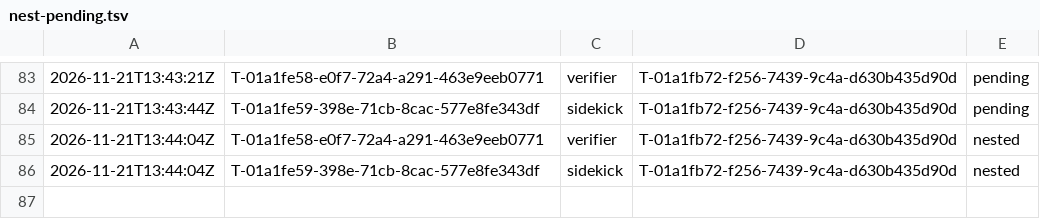
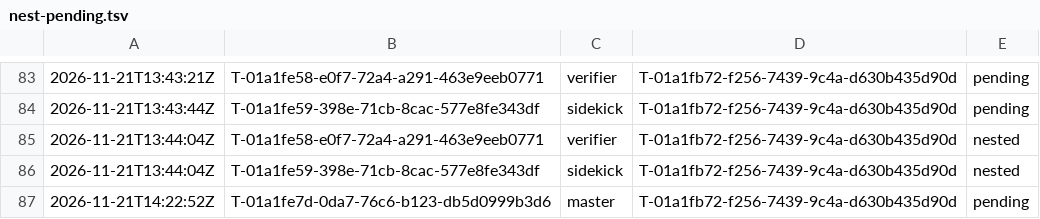
Before and after one commit to br1anchen/open-pstack, a TSV file: nest-pending.tsv, drawn as a sheet; only a part is shown, gaps mark what is left out.

Commit message:
kitchen: master publishes 3 files
Co-authored-by: Brian Chen <brianchen8990@gmail.com>

```diff
--- a/nest-pending.tsv
+++ b/nest-pending.tsv
@@ -86 +86,2 @@
 2026-11-21T13:44:04Z	T-01a1fe59-398e-71cb-8cac-577e8fe343df	sidekick	T-01a1fb72-f256-7439-9c4a-d630b435d90d	nested
+2026-11-21T14:22:52Z	T-01a1fe7d-0da7-76c6-b123-db5d0999b3d6	master	T-01a1fb72-f256-7439-9c4a-d630b435d90d	pending
```
Also changed, not shown: 2 other files.
